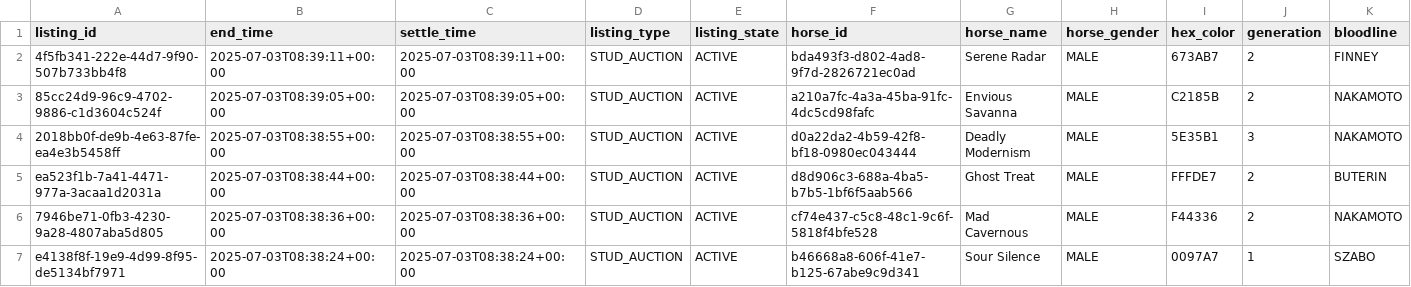
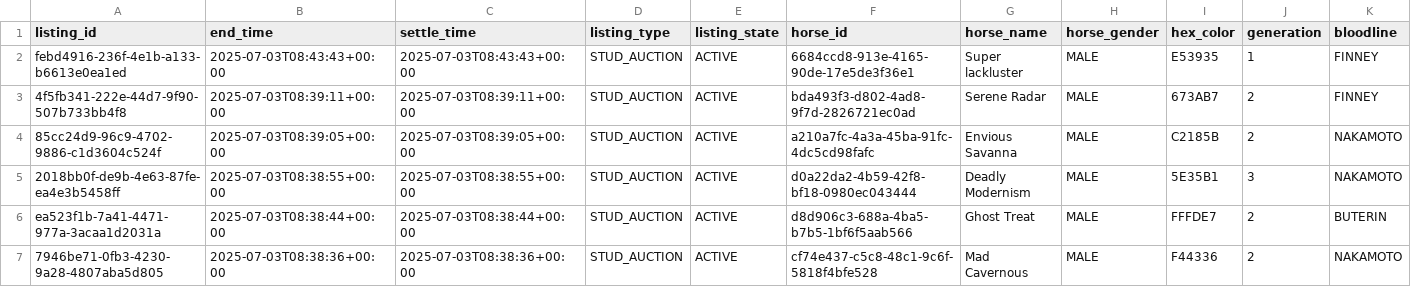
Before and after one commit to myblood-tempest/completed-auctions, a CSV file: 97989_2025-07-03_auctions.csv, drawn as a sheet; only a part is shown; the shorter side is filled out with more unchanged rows; rows hold the shown columns only; the diff names each change by its address in the sheet, - before the commit and + after, or states it on an @@ line.

Commit message:
Add 1 auction data files - 2025-07-03 00:44:26 UTC

```diff
--- a/97989_2025-07-03_auctions.csv
+++ b/97989_2025-07-03_auctions.csv
+row 2: febd4916-236f-4e1b-a133-b6613e0ea1ed | 2025-07-03T08:43:43+00:00 | 2025-07-03T08:43:43+00:00 | STUD_AUCTION | ACTIVE | 6684ccd8-913e-4165-90de-17e5de3f36e1 | Super lackluster | MALE | E53935 | 1 | FINNEY
```
Also changed, not shown: 1 other file.
